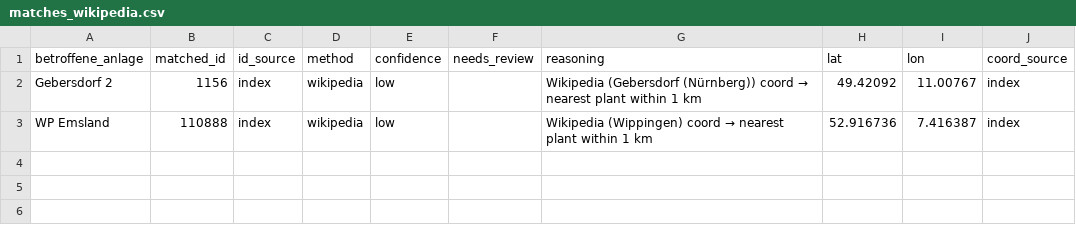
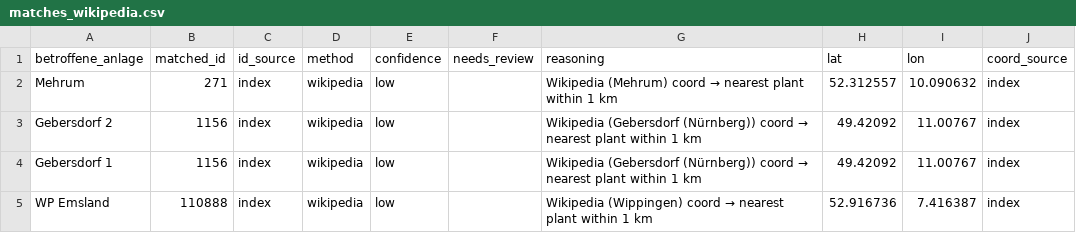
Before and after one commit to cucearda/redispatch-plant-mapping, a CSV file: results/matches_wikipedia.csv, drawn as a sheet.

```diff
--- a/results/matches_wikipedia.csv
+++ b/results/matches_wikipedia.csv
@@ -1,3 +1,5 @@
 betroffene_anlage,matched_id,id_source,method,confidence,needs_review,reasoning,lat,lon,coord_source
+Mehrum,271,index,wikipedia,low,,Wikipedia (Mehrum) coord → nearest plant within 1 km,52.312557,10.090632,index
 Gebersdorf 2,1156,index,wikipedia,low,,Wikipedia (Gebersdorf (Nürnberg)) coord → nearest plant within 1 km,49.42092,11.00767,index
+Gebersdorf 1,1156,index,wikipedia,low,,Wikipedia (Gebersdorf (Nürnberg)) coord → nearest plant within 1 km,49.42092,11.00767,index
 WP Emsland,110888,index,wikipedia,low,,Wikipedia (Wippingen) coord → nearest plant within 1 km,52.916736,7.416387,index
```
Also changed, not shown: results/matches_exact.csv, 9 other files.
